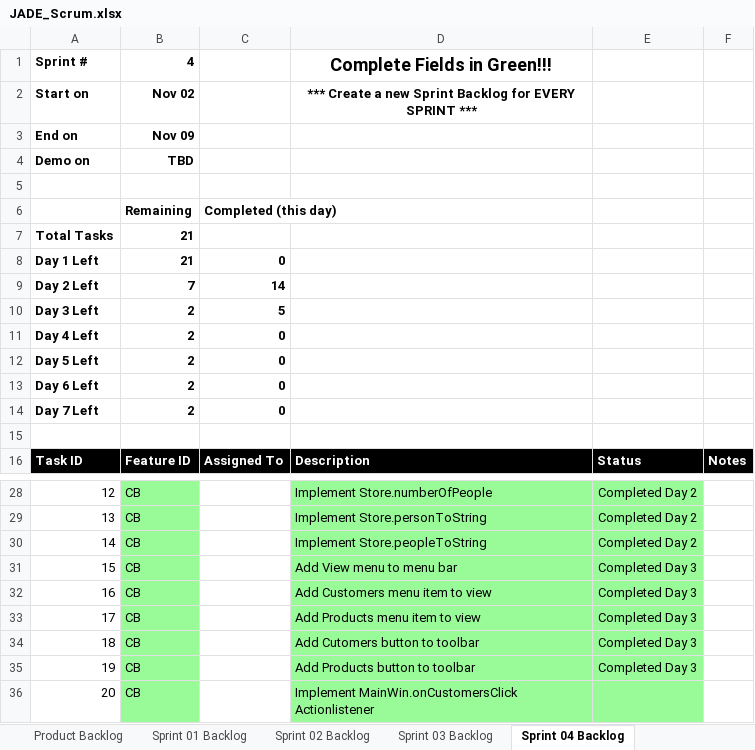
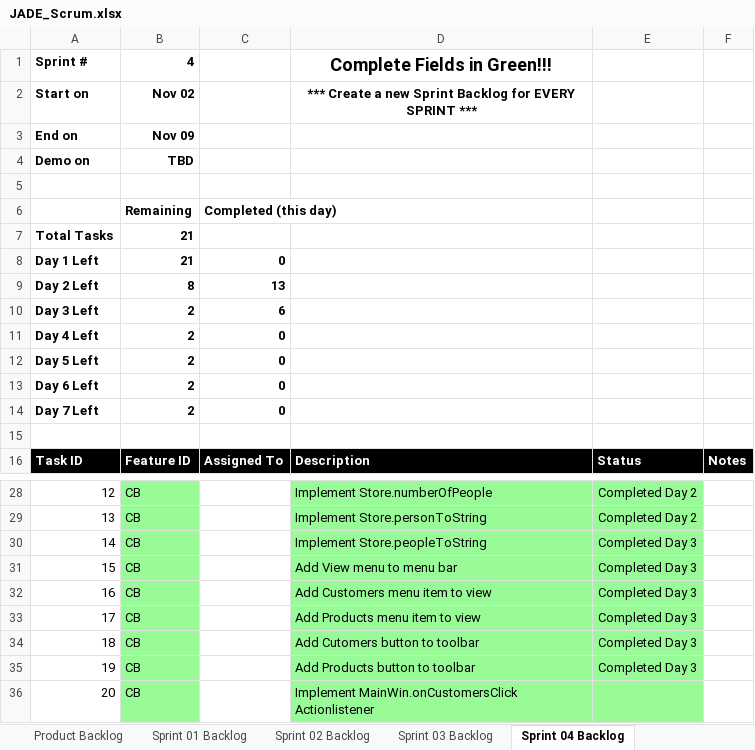
Before and after one commit to Waseem-Alkasbutrus/cse1325, an Excel workbook: P09/JADE_Scrum.xlsx, sheet Sprint 04 Backlog, drawn as a sheet; only a part is shown, gaps mark what is left out; values as stored, in another font and other column widths than the file's, no borders; charts and pictures not drawn; the diff names each change by its address in the sheet, - before the commit and + after, or states it on an @@ line.

Commit message:
JADE_Scrum.xslx Updaed backlog

```diff
--- a/P09/JADE_Scrum.xlsx (sheet Sprint 04 Backlog)
+++ b/P09/JADE_Scrum.xlsx (sheet Sprint 04 Backlog)
-B9: 7
+B9: 8
-C9: 14
+C9: 13
-C10: 5
+C10: 6
-E30: Completed Day 2
+E30: Completed Day 3
```
Also changed, not shown: charts or pictures.
